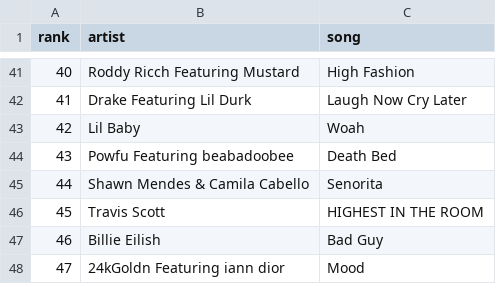
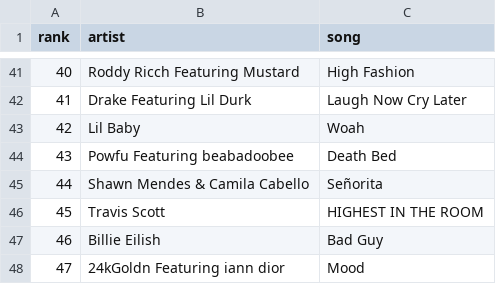
Before and after one commit to ryanrishi/loudness-wars, a CSV file: billboard/2020.csv, drawn as a sheet; only a part is shown, gaps mark what is left out.

Commit message:
update 2020 billboard data

```diff
--- a/billboard/2020.csv
+++ b/billboard/2020.csv
@@ -44,3 +44,3 @@ rank,artist,song
 43,Powfu Featuring beabadoobee,Death Bed
-44,Shawn Mendes & Camila Cabello,Senorita
+44,Shawn Mendes & Camila Cabello,Señorita
 45,Travis Scott,HIGHEST IN THE ROOM
```
